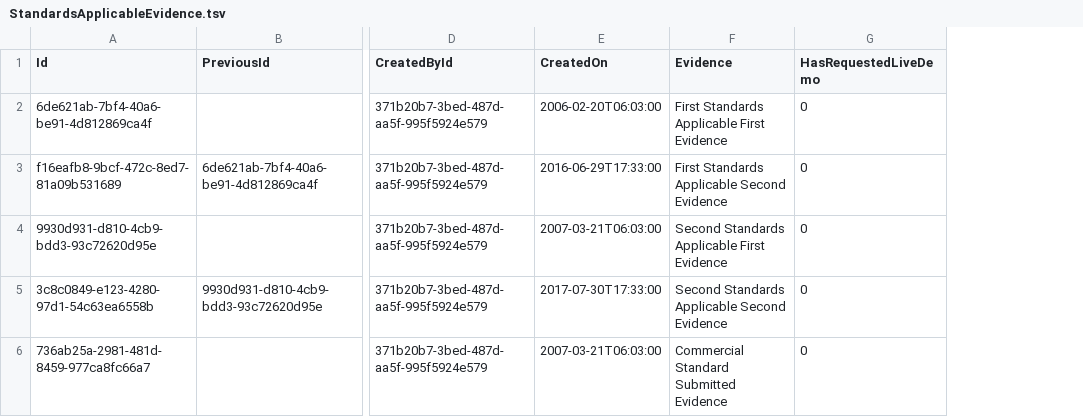
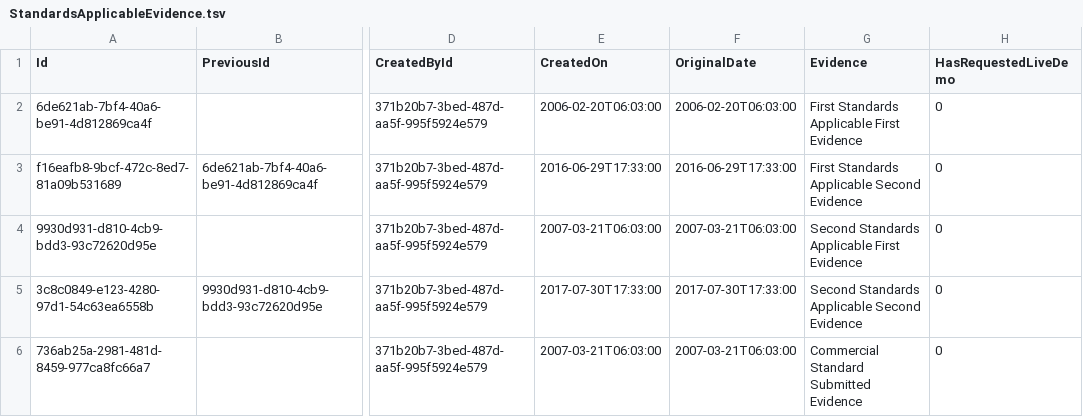
Before and after one commit to nhs-digital-gp-it-futures/NHSBuyingCatalogue, a TSV file: beta-private/api/NHSD.GPITF.BuyingCatalog/Data/StandardsApplicableEvidence.tsv, drawn as a sheet; only a part is shown, gaps mark what is left out; the diff names each change by its address in the sheet, - before the commit and + after, or states it on an @@ line.

Commit message:
- initial support for OriginalDate

```diff
--- a/beta-private/api/NHSD.GPITF.BuyingCatalog/Data/StandardsApplicableEvidence.tsv
+++ b/beta-private/api/NHSD.GPITF.BuyingCatalog/Data/StandardsApplicableEvidence.tsv
+column F (OriginalDate), rows 2-6: 2006-02-20T06:03:00 | 2016-06-29T17:33:00 | 2007-03-21T06:03:00 | 2017-07-30T17:33:00 | 2007-03-21T06:03:00
```
Also changed, not shown: beta-private/api/NHSD.GPITF.BuyingCatalog/Data/CapabilitiesImplementedEvidence.tsv, 6 other files.
